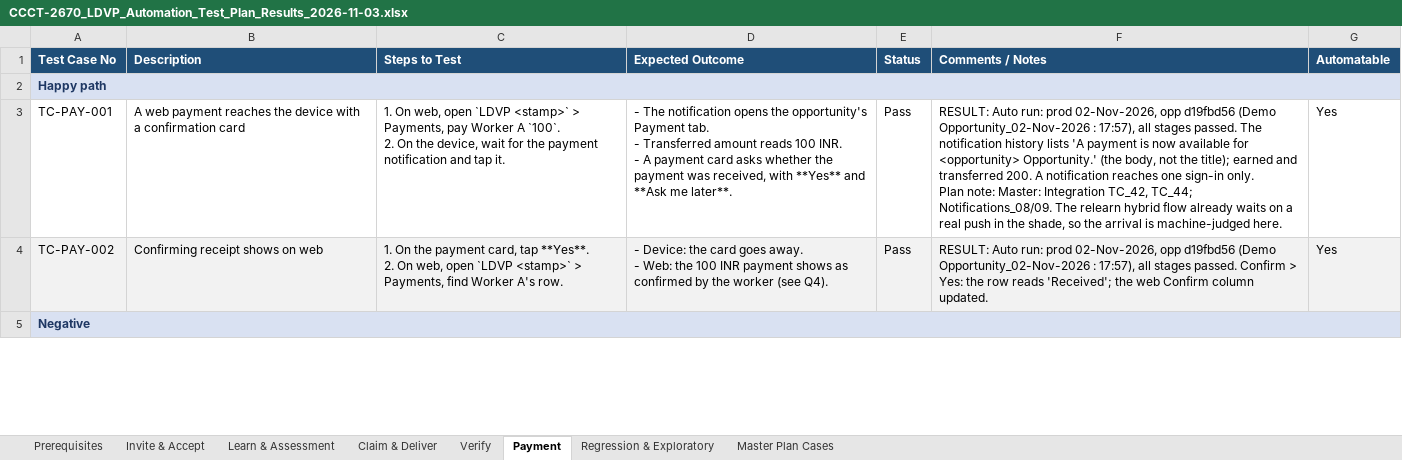
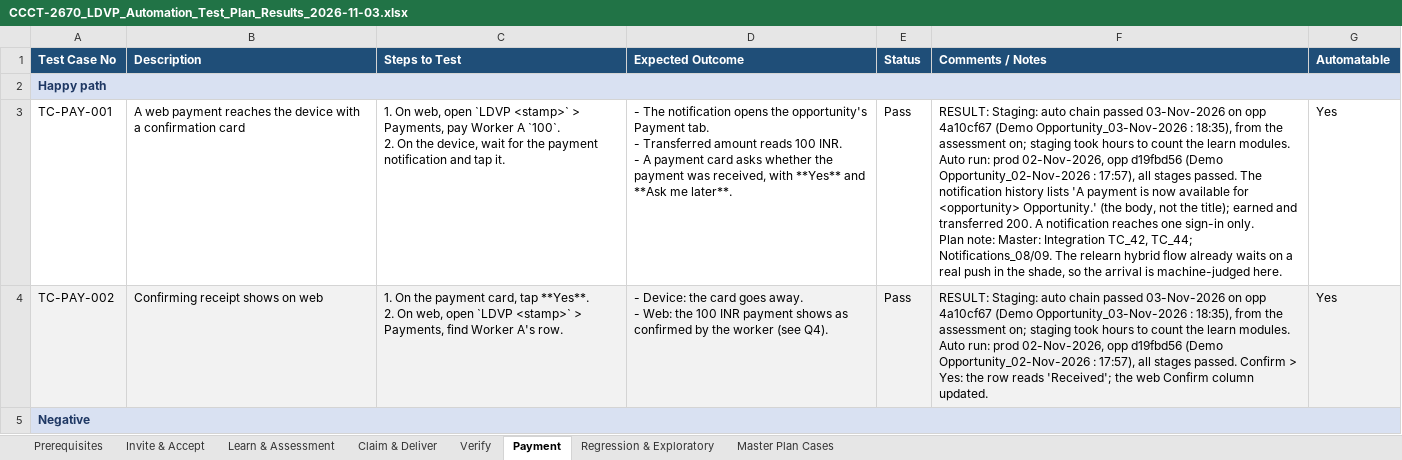
Before and after one commit to dimagi/dimagi-qa-ccc, an Excel workbook: test_plans/CCCT-2670_LDVP_Automation_Test_Plan_Results_2026-11-03.xlsx, sheet Payment, drawn as a sheet; only a part is shown; values as stored, in another font and other column widths than the file's, no borders; conditional formats not drawn; ↵ is a line break in a cell; the diff covers the shown part only; the diff names each change by its address in the sheet, - before the commit and + after, or states it on an @@ line.

```diff
--- a/test_plans/CCCT-2670_LDVP_Automation_Test_Plan_Results_2026-11-03.xlsx (sheet Payment)
+++ b/test_plans/CCCT-2670_LDVP_Automation_Test_Plan_Results_2026-11-03.xlsx (sheet Payment)
-F3 (Comments / Notes): RESULT: Auto run:…
+F3 (Comments / Notes): RESULT: Staging: auto chain passed 03-Nov-2026 on opp 4a10cf67 (Demo Opportunity_03-Nov-2026 : 18:35), from the assessment on; staging took hours to count the learn modules. ↵ Auto run:…
-F4 (Comments / Notes): RESULT: Auto run:…
+F4 (Comments / Notes): RESULT: Staging: auto chain passed 03-Nov-2026 on opp 4a10cf67 (Demo Opportunity_03-Nov-2026 : 18:35), from the assessment on; staging took hours to count the learn modules. ↵ Auto run:…
```
Also changed, not shown: 3 edited cells elsewhere in this sheet, sheet Claim & Deliver, sheet Verify, sheet Learn & Assessment, sheet Regression & Exploratory, sheet Prerequisites.
